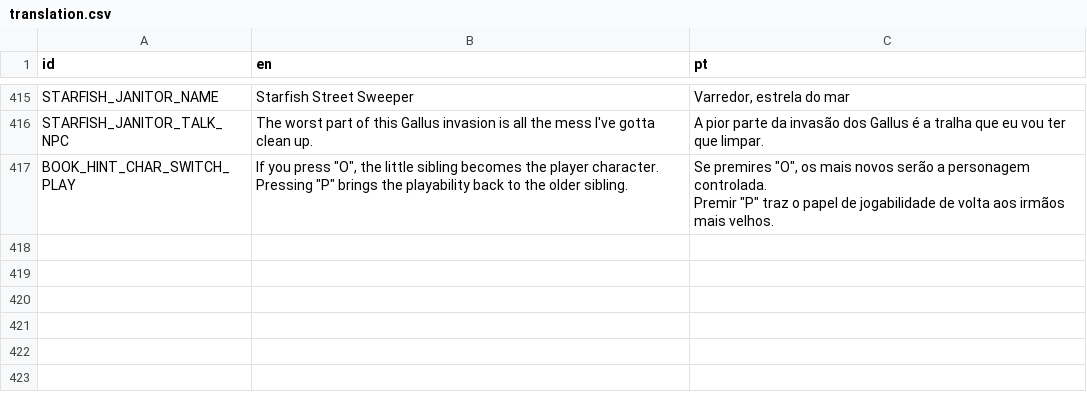
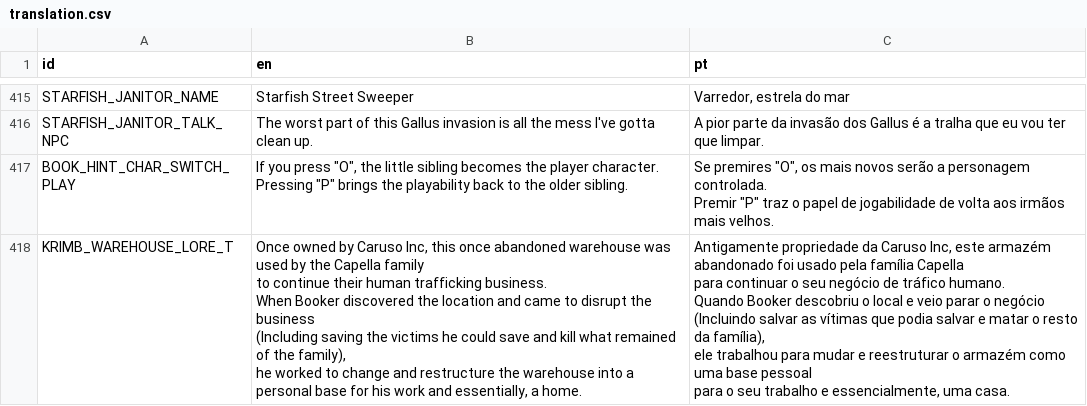
Before and after one commit to EyeBallTank/PROJECT-NORTUBEL-main-ish, a CSV file: assets/localization/translation.csv, drawn as a sheet; only a part is shown, gaps mark what is left out; ↵ is a line break in a cell; the diff names each change by its address in the sheet, - before the commit and + after, or states it on an @@ line.

Commit message:
new lore

```diff
--- a/assets/localization/translation.csv
+++ b/assets/localization/translation.csv
+row 418: KRIMB_WAREHOUSE_LORE_T | Once owned by Caruso Inc, this once abandoned warehouse was used by the Capella family ↵ to continue their human trafficking business. ↵ When Booker discovered the location and came to disrupt the business ↵ (Including saving the victims he could save and kill what remained of the family), ↵ he worked to change and restructure the warehouse into a personal base for his work and essentially, a home. | Antigamente propriedade da Caruso Inc, este armazém abandonado foi usado pela família Capella ↵ para continuar o seu negócio de tráfico humano. ↵ Quando Booker descobriu o local e veio parar o negócio ↵ (Incluindo salvar as vítimas que podia salvar e matar o resto da família), ↵ ele trabalhou para mudar e reestruturar o armazém como uma base pessoal ↵ para o seu trabalho e essencialmente, uma casa.
```
Also changed, not shown: 1 other file.
